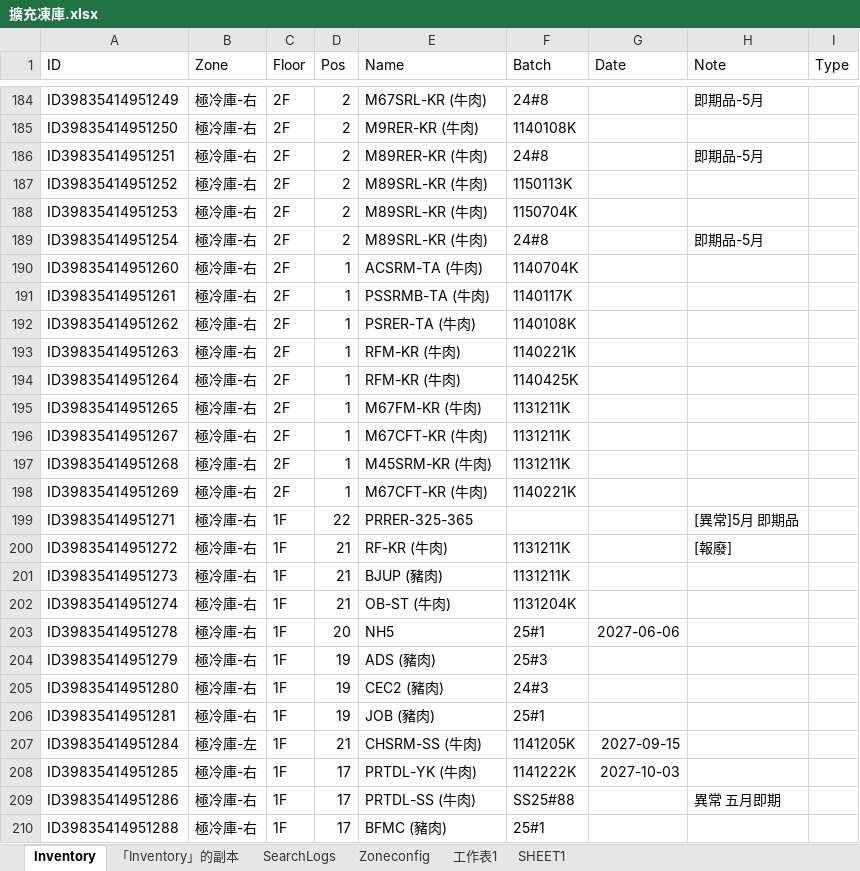
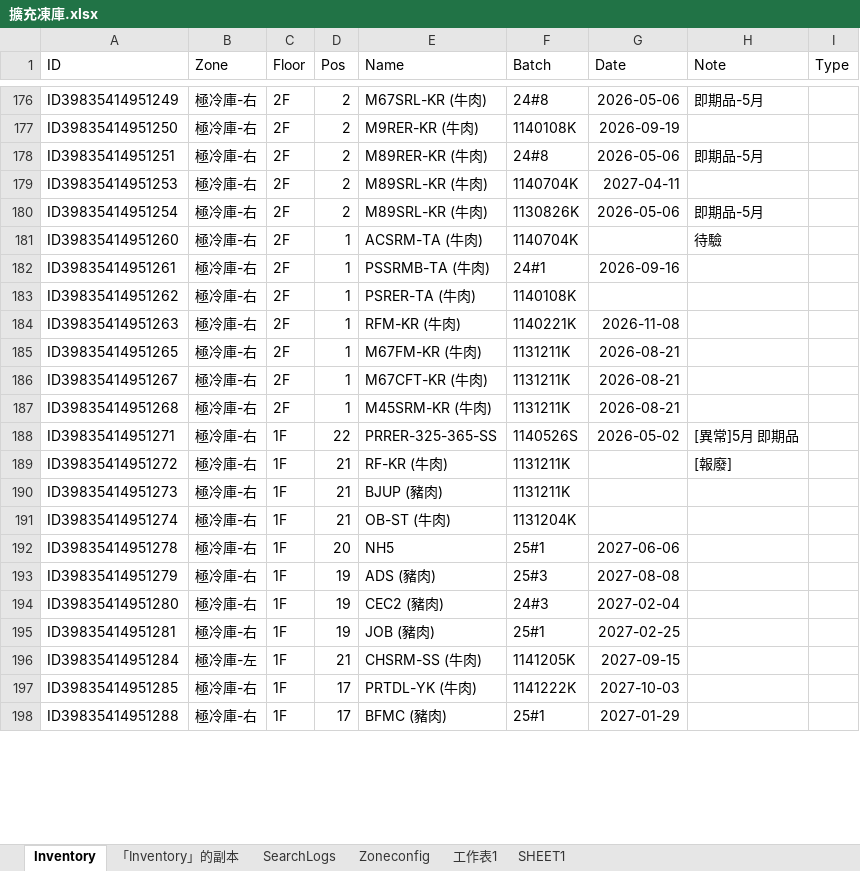
Before and after one commit to mingfonglpg-bit/-1-1, an Excel workbook: 擴充凍庫.xlsx, sheet Inventory, drawn as a sheet; only a part is shown, gaps mark what is left out; values as stored, in another font and other column widths than the file's, no borders; charts and pictures not drawn; removed rows and columns are numbered as before the commit, all else as after; the diff covers the shown part only; the diff names each change by its address in the sheet, - before the commit and + after, or states it on an @@ line.

```diff
--- a/擴充凍庫.xlsx (sheet Inventory)
+++ b/擴充凍庫.xlsx (sheet Inventory)
-G176 (Date): (empty)
+G176 (Date): 2026-05-06
-G177 (Date): (empty)
+G177 (Date): 2026-09-19
-G178 (Date): (empty)
+G178 (Date): 2026-05-06
-row 187: ID39835414951252 | 極冷庫-右 | 2F | 2 | M89SRL-KR (牛肉) | 1150113K
-F179 (Batch): 1150704K
+F179 (Batch): 1140704K
-G179 (Date): (empty)
+G179 (Date): 2027-04-11
-F180 (Batch): 24#8
+F180 (Batch): 1130826K
-G180 (Date): (empty)
+G180 (Date): 2026-05-06
-H181 (Note): (empty)
+H181 (Note): 待驗
-F182 (Batch): 1140117K
+F182 (Batch): 24#1
-G182 (Date): (empty)
+G182 (Date): 2026-09-16
-G184 (Date): (empty)
+G184 (Date): 2026-11-08
-row 194: ID39835414951264 | 極冷庫-右 | 2F | 1 | RFM-KR (牛肉) | 1140425K
-G185:G187 (Date): (empty)
+G185:G187 (Date): 2026-08-21
-row 198: ID39835414951269 | 極冷庫-右 | 2F | 1 | M67CFT-KR (牛肉) | 1140221K
-E188 (Name): PRRER-325-365
+E188 (Name): PRRER-325-365-SS
-F188 (Batch): (empty)
+F188 (Batch): 1140526S
-G188 (Date): (empty)
+G188 (Date): 2026-05-02
-G193 (Date): (empty)
+G193 (Date): 2027-08-08
-G194 (Date): (empty)
+G194 (Date): 2027-02-04
-G195 (Date): (empty)
+G195 (Date): 2027-02-25
-row 209: ID39835414951286 | 極冷庫-右 | 1F | 17 | PRTDL-SS (牛肉) | SS25#88 |  | 異常 五月即期
-G198 (Date): (empty)
+G198 (Date): 2027-01-29
```
Also changed, not shown: 2 added rows, 13 removed rows and 143 edited cells elsewhere in this sheet, sheet 「Inventory」的副本.
